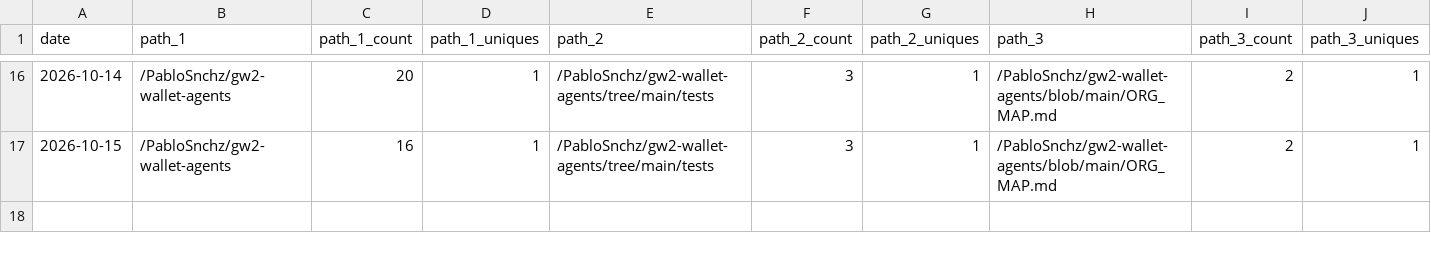
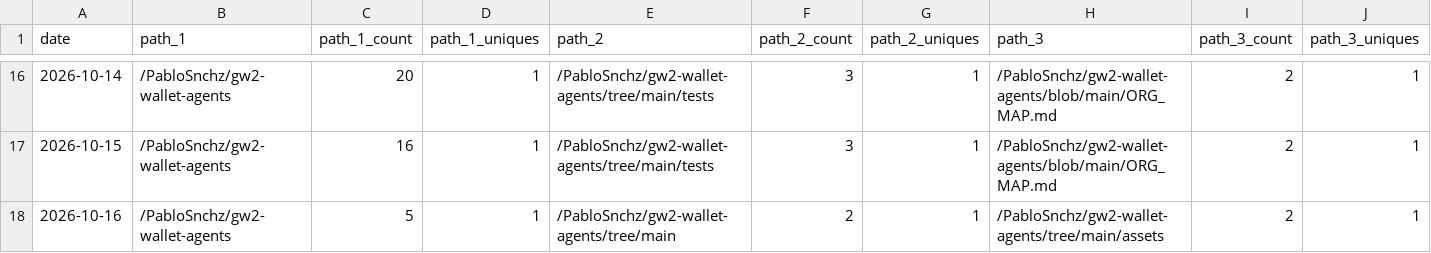
Before and after one commit to PabloSnchz/github-repo-traffic-stats, a CSV file: data/github_paths/gw2-wallet-agents.csv, drawn as a sheet; only a part is shown, gaps mark what is left out; rows hold the shown columns only; the diff names each change by its address in the sheet, - before the commit and + after, or states it on an @@ line.

Commit message:
data update

```diff
--- a/data/github_paths/gw2-wallet-agents.csv
+++ b/data/github_paths/gw2-wallet-agents.csv
+row 18: 2026-10-16 | /PabloSnchz/gw2-wallet-agents | 5 | 1 | /PabloSnchz/gw2-wallet-agents/tree/main | 2 | 1 | /PabloSnchz/gw2-wallet-agents/tree/main/assets | 2 | 1
```
Also changed, not shown: data/github_paths/gw2-agents-dashboard.csv, data/github_paths/gw2-wallet-ligero.csv, 5 other files.
